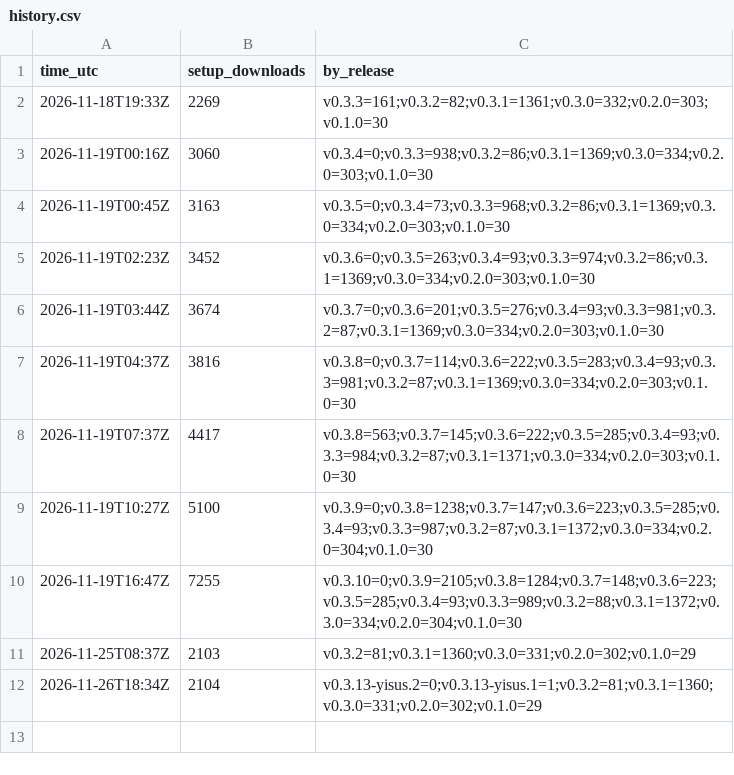
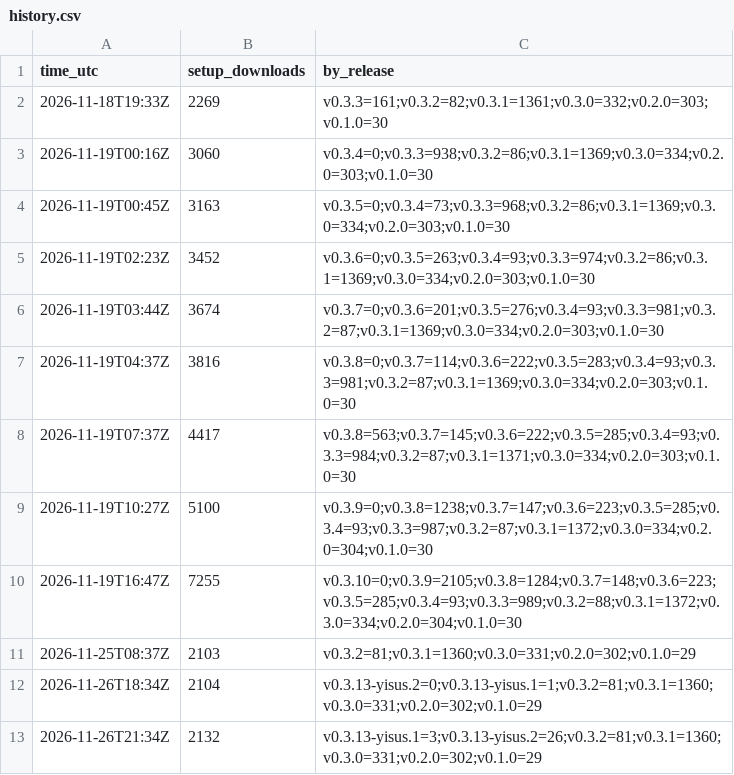
Before and after one commit to YisusOnDev/smoovplay, a CSV file: history.csv, drawn as a sheet.

```diff
--- a/history.csv
+++ b/history.csv
@@ -12 +12,2 @@ time_utc,setup_downloads,by_release
 2026-11-26T18:34Z,2104,v0.3.13-yisus.2=0;v0.3.13-yisus.1=1;v0.3.2=81;v0.3.1=1360;v0.3.0=331;v0.2.0=302;v0.1.0=29
+2026-11-26T21:34Z,2132,v0.3.13-yisus.1=3;v0.3.13-yisus.2=26;v0.3.2=81;v0.3.1=1360;v0.3.0=331;v0.2.0=302;v0.1.0=29
```
